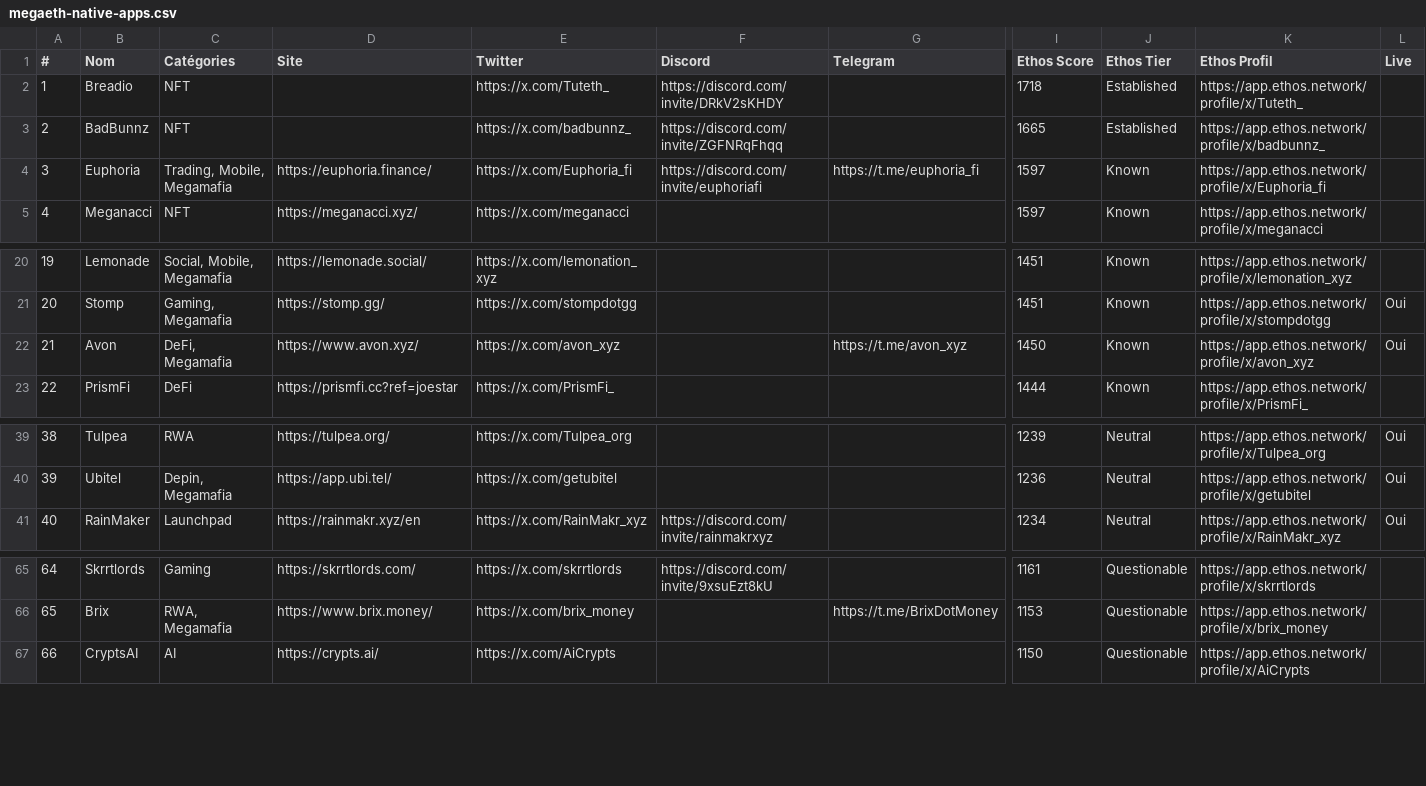
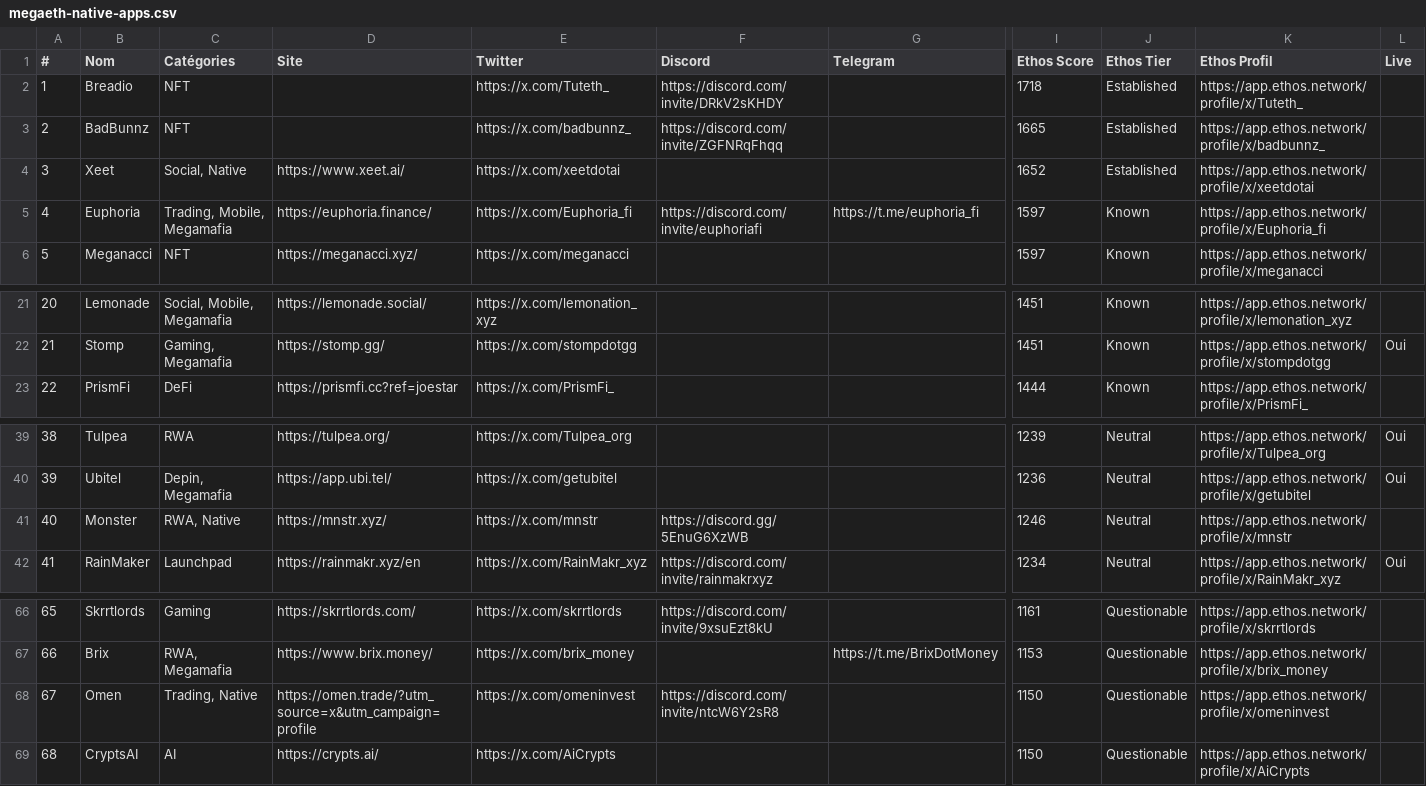
Before and after one commit to Joestar-crypto/MegaBunnish, a CSV file: megaeth-native-apps.csv, drawn as a sheet; only a part is shown, gaps mark what is left out; removed rows and columns are numbered as before the commit, all else as after; rows hold the shown columns only; the diff names each change by its address in the sheet, - before the commit and + after, or states it on an @@ line.

```diff
--- a/megaeth-native-apps.csv
+++ b/megaeth-native-apps.csv
+row 4: 3 | Xeet | Social, Native | https://www.xeet.ai/ | https://x.com/xeetdotai |  |  | 1652 | Established | https://app.ethos.network/profile/x/xeetdotai
@@ column A (#) renumbered from row 5 down @@
-row 22: 21 | Avon | DeFi, Megamafia | https://www.avon.xyz/ | https://x.com/avon_xyz |  | https://t.me/avon_xyz | 1450 | Known | https://app.ethos.network/profile/x/avon_xyz | Oui
+row 41: 40 | Monster | RWA, Native | https://mnstr.xyz/ | https://x.com/mnstr | https://discord.gg/5EnuG6XzWB |  | 1246 | Neutral | https://app.ethos.network/profile/x/mnstr
+row 68: 67 | Omen | Trading, Native | https://omen.trade/?utm_source=x&utm_campaign=profile | https://x.com/omeninvest | https://discord.com/invite/ntcW6Y2sR8 |  | 1150 | Questionable | https://app.ethos.network/profile/x/omeninvest
```
Also changed, not shown: 12 other files.
